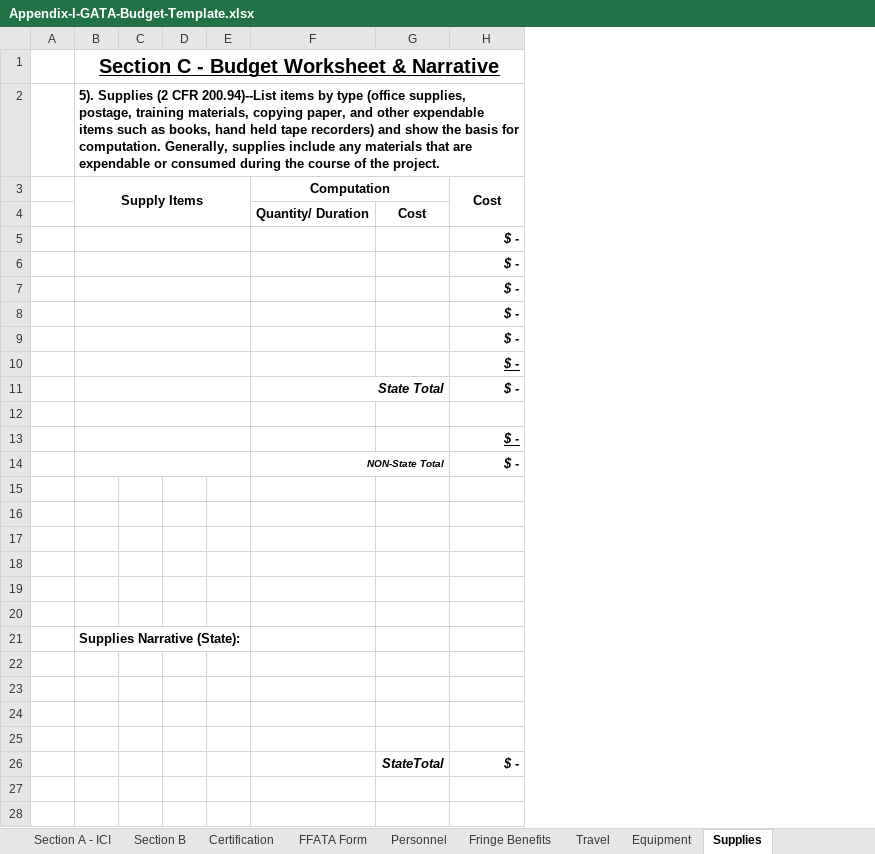
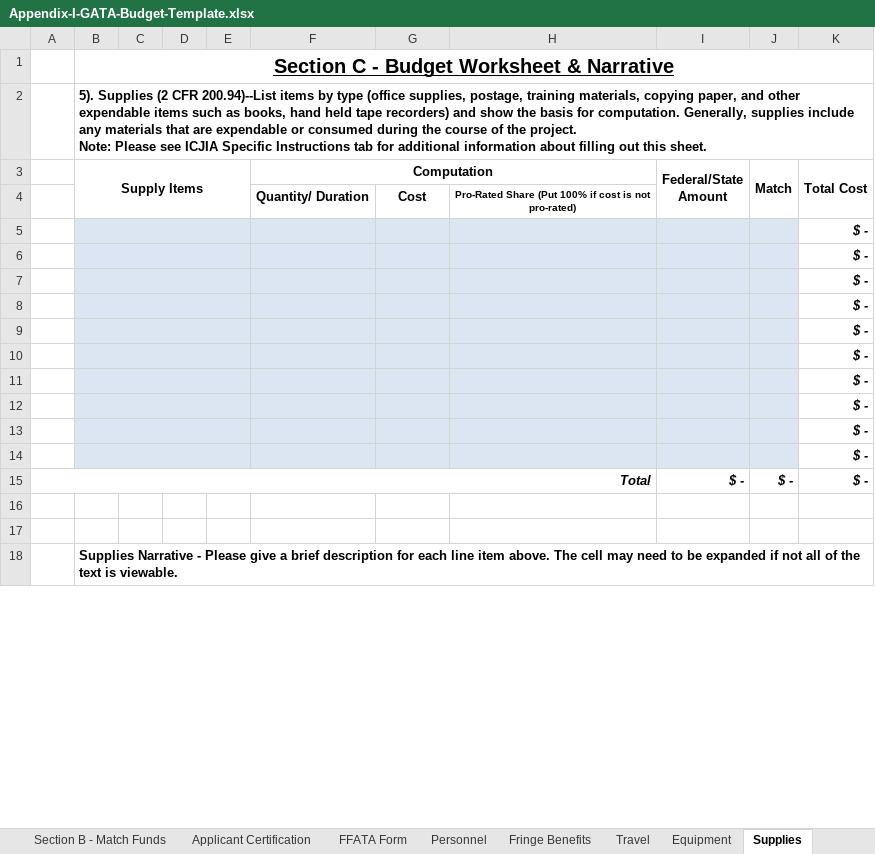
Before and after one commit to cschweda/ICJIAWEB, an Excel workbook: assets/VOCA/Appendix-I-GATA-Budget-Template.xlsx, sheet Supplies, drawn as a sheet; only a part is shown; values as stored, in another font and other column widths than the file's, no borders; removed rows and columns are numbered as before the commit, all else as after; ↵ is a line break in a cell; the diff covers the shown part only; the diff names each change by its address in the sheet, - before the commit and + after, or states it on an @@ line.

```diff
--- a/assets/VOCA/Appendix-I-GATA-Budget-Template.xlsx (sheet Supplies)
+++ b/assets/VOCA/Appendix-I-GATA-Budget-Template.xlsx (sheet Supplies)
-sheet tab: Section B
+sheet tab: Section B - Match Funds
-sheet tab: Certification
+sheet tab: Applicant Certification
-column A, empty
+column A, empty
+column H, row 4: Pro-Rated Share (Put 100% if cost is not ↵ pro-rated)
+column I (Federal/State Amount), empty
+column J (Match), empty
-B2 (Supply Items): …the project.
+B2 (Supply Items): …the project. ↵ Note: Please see ICJIA Specific Instructions tab for additional information about filling out this sheet.
-K3: Cost
+K3: Total Cost
-B5:G10 fill: none
+B5:G10 fill: #DCE6F2
-K10 underline: on
+K10 underline: off
-row 11:  |  |  |  |  | State Total |  | $ -
-row 12: (empty)
-B11:G12 fill: none
+B11:G12 fill: #DCE6F2
-K11 underline: on
+K11 underline: off
-F12 (Computation): NON-State Total
+F12 (Computation): (empty)
-F14:G14 merged
+row 13:  |  |  |  |  |  |  |  |  |  | $ -
+row 14:  |  |  |  |  |  |  |  |  |  | $ -
+row 15: Total |  |  |  |  |  |  |  | $ - | $ - | $ -
-row 17: (empty)
-row 18: (empty)
-row 19: (empty)
-row 20: (empty)
-B18 (Supply Items): Supplies Narrative (State):
+B18 (Supply Items): Supplies Narrative - Please give a brief description for each line item above. The cell may need to be expanded if not all of the text is viewable.
+B18:K18 merged
-row 22: (empty)
-row 23: (empty)
-row 24: (empty)
-row 25: (empty)
-row 26:  |  |  |  |  |  | StateTotal | $ -
-row 27: (empty)
-row 28: (empty)
```
Also changed, not shown: 4 removed rows, 1 edited cell, cell formats and merged cells elsewhere in this sheet, sheet Fringe Benefits, sheet Section B - Match Funds, sheet Contractual Services, sheet Section A - ICJIA Funds, sheet Personnel, sheet FFATA Form, 7 more sheets, other sheet tabs, formulas that keep their value, charts or pictures, 15 other files.
